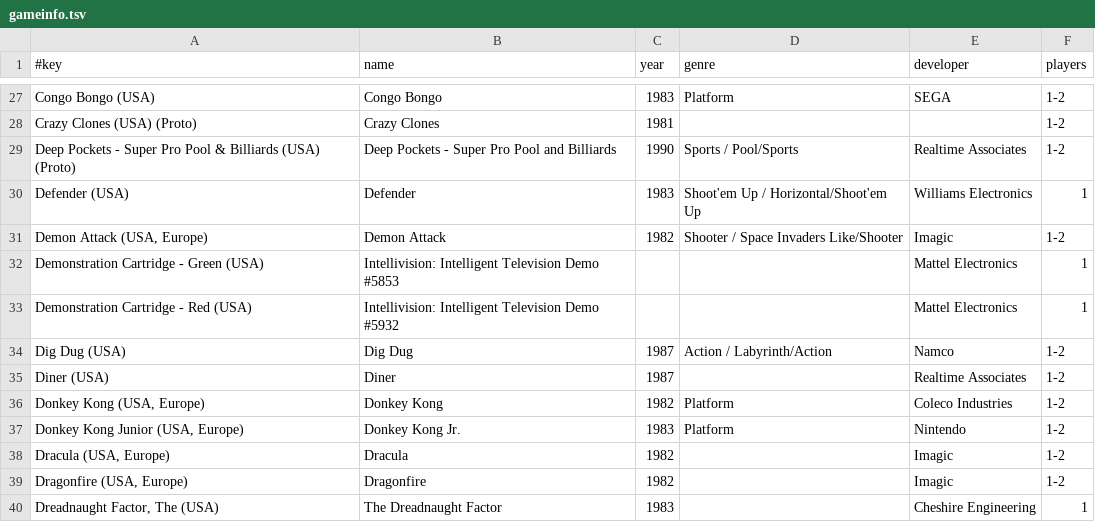
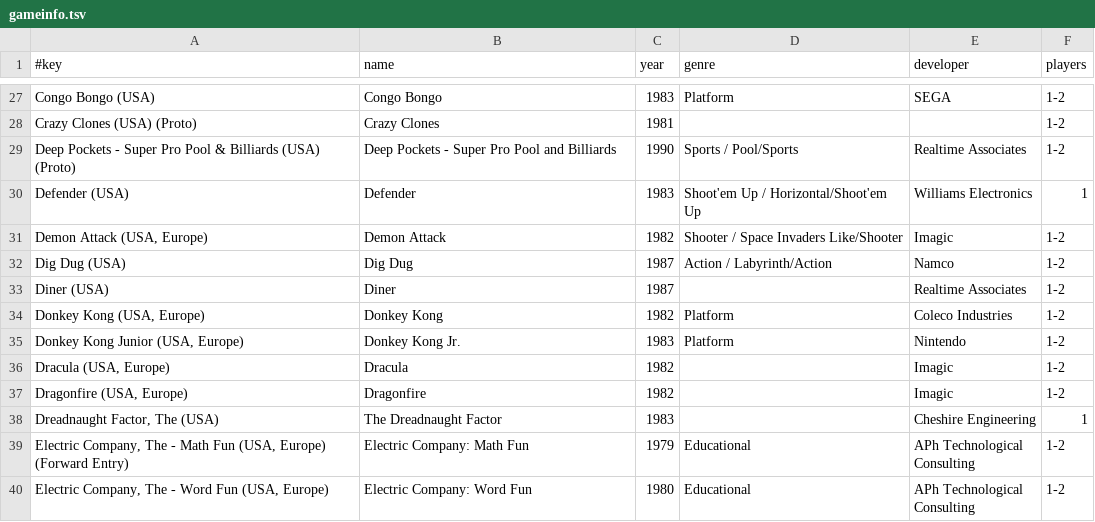
Before and after one commit to chipster6502/artworkdb-misc, a TSV file: docs/Intellivision/Artwork/gameinfo.tsv, drawn as a sheet; only a part is shown, gaps mark what is left out; the shorter side is filled out with more unchanged rows; the diff names each change by its address in the sheet, - before the commit and + after, or states it on an @@ line.

Commit message:
chore(intellivision): update box2d artwork

```diff
--- a/docs/Intellivision/Artwork/gameinfo.tsv
+++ b/docs/Intellivision/Artwork/gameinfo.tsv
-row 32: Demonstration Cartridge - Green (USA) | Intellivision: Intelligent Television Demo #5853 |  |  | Mattel Electronics | 1
-row 33: Demonstration Cartridge - Red (USA) | Intellivision: Intelligent Television Demo #5932 |  |  | Mattel Electronics | 1
```
Also changed, not shown: docs/Intellivision/Artwork/index.tsv, docs/Intellivision/Artwork/manifest.tsv, 2 other files.
